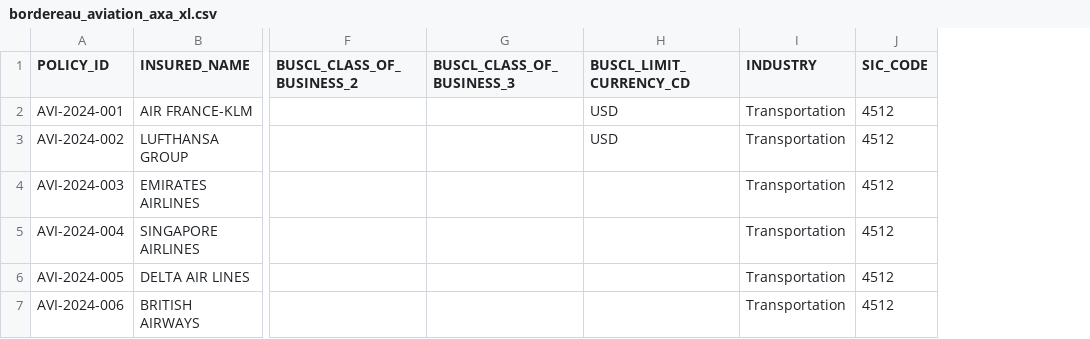
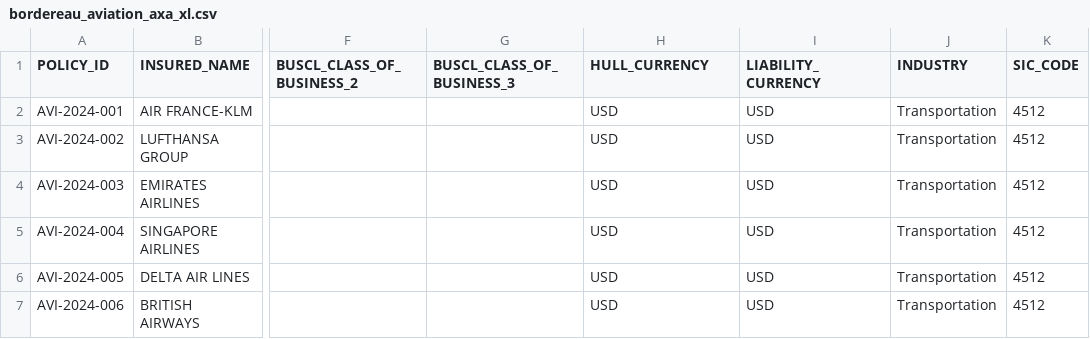
Before and after one commit to abaelde/structure-application, a CSV file: examples/bordereaux/aviation/bordereau_aviation_axa_xl.csv, drawn as a sheet; only a part is shown, gaps mark what is left out; the diff names each change by its address in the sheet, - before the commit and + after, or states it on an @@ line.

Commit message:
validation currency

```diff
--- a/examples/bordereaux/aviation/bordereau_aviation_axa_xl.csv
+++ b/examples/bordereaux/aviation/bordereau_aviation_axa_xl.csv
+column I (LIABILITY_CURRENCY), rows 2-7: all USD
-H1: BUSCL_LIMIT_CURRENCY_CD
+H1: HULL_CURRENCY
-H4:H7 (HULL_CURRENCY): (empty)
+H4:H7 (HULL_CURRENCY): USD
```
Also changed, not shown: examples/bordereaux/aviation/bordereau_aviation_old_republic.csv, examples/bordereaux/casualty/bordereau_casualty_exemple.csv, 4 other files.
